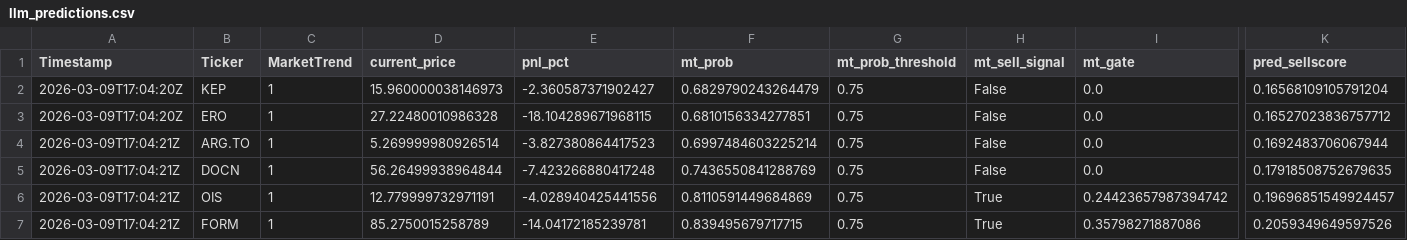
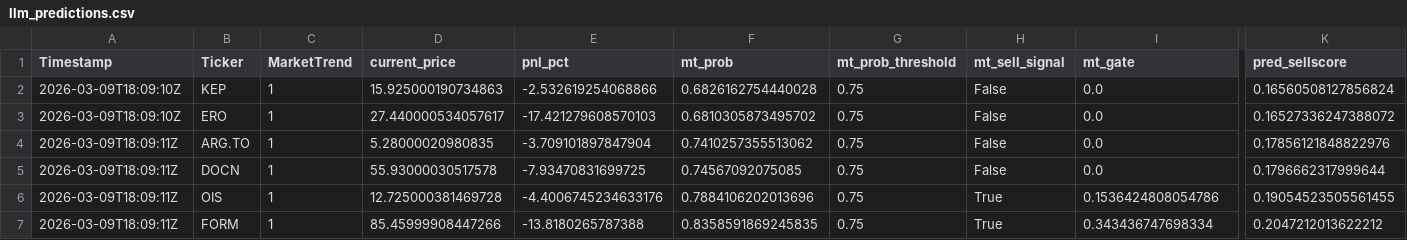
Before and after one commit to andrei1234D/GPT5_SELL, a CSV file: bot/LLM_data/input_llm/llm_predictions.csv, drawn as a sheet; only a part is shown, gaps mark what is left out; the diff covers the shown part only; the diff names each change by its address in the sheet, - before the commit and + after, or states it on an @@ line.

```diff
--- a/bot/LLM_data/input_llm/llm_predictions.csv
+++ b/bot/LLM_data/input_llm/llm_predictions.csv
-A2:A3 (Timestamp): 2026-03-09T17:04:20Z
+A2:A3 (Timestamp): 2026-03-09T18:09:10Z
-D2 (current_price): 15.960000038146973
+D2 (current_price): 15.925000190734863
-E2 (pnl_pct): -2.360587371902427
+E2 (pnl_pct): -2.532619254068866
-F2 (mt_prob): 0.6829790243264479
+F2 (mt_prob): 0.6826162754440028
-K2 (pred_sellscore): 0.16568109105791204
+K2 (pred_sellscore): 0.16560508127856824
-D3 (current_price): 27.22480010986328
+D3 (current_price): 27.440000534057617
-E3 (pnl_pct): -18.104289671968115
+E3 (pnl_pct): -17.421279608570103
-F3 (mt_prob): 0.6810156334277851
+F3 (mt_prob): 0.6810305873495702
-K3 (pred_sellscore): 0.16527023836757712
+K3 (pred_sellscore): 0.16527336247388072
-A4:A7 (Timestamp): 2026-03-09T17:04:21Z
+A4:A7 (Timestamp): 2026-03-09T18:09:11Z
-D4 (current_price): 5.269999980926514
+D4 (current_price): 5.28000020980835
-E4 (pnl_pct): -3.827380864417523
+E4 (pnl_pct): -3.709101897847904
-F4 (mt_prob): 0.6997484603225214
+F4 (mt_prob): 0.7410257355513062
-K4 (pred_sellscore): 0.1692483706067944
+K4 (pred_sellscore): 0.17856121848822976
-D5 (current_price): 56.26499938964844
+D5 (current_price): 55.93000030517578
-E5 (pnl_pct): -7.423266880417248
+E5 (pnl_pct): -7.93470831699725
-F5 (mt_prob): 0.7436550841288769
+F5 (mt_prob): 0.74567092075085
-K5 (pred_sellscore): 0.17918508752679635
+K5 (pred_sellscore): 0.1796662317999644
-D6 (current_price): 12.779999732971191
+D6 (current_price): 12.725000381469728
-E6 (pnl_pct): -4.028940425441556
+E6 (pnl_pct): -4.4006745234633176
-F6 (mt_prob): 0.8110591449684869
+F6 (mt_prob): 0.7884106202013696
-I6 (mt_gate): 0.24423657987394742
+I6 (mt_gate): 0.1536424808054786
-K6 (pred_sellscore): 0.19696851549924457
+K6 (pred_sellscore): 0.19054523505561455
-D7 (current_price): 85.2750015258789
+D7 (current_price): 85.45999908447266
-E7 (pnl_pct): -14.04172185239781
+E7 (pnl_pct): -13.8180265787388
-F7 (mt_prob): 0.839495679717715
+F7 (mt_prob): 0.8358591869245835
-I7 (mt_gate): 0.35798271887086
+I7 (mt_gate): 0.343436747698334
-K7 (pred_sellscore): 0.2059349649597526
+K7 (pred_sellscore): 0.2047212013622212
```
Also changed, not shown: 26 edited cells elsewhere in this file, bot/LLM_data/input_llm/llm_input_latest.csv, bot/live_results.csv, 1 other file.
